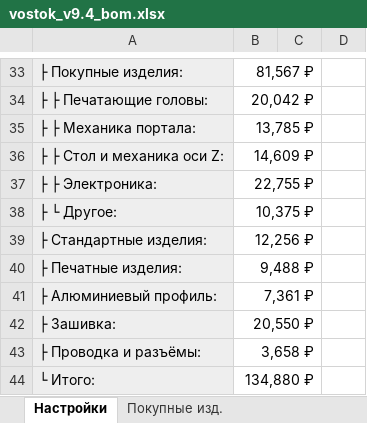
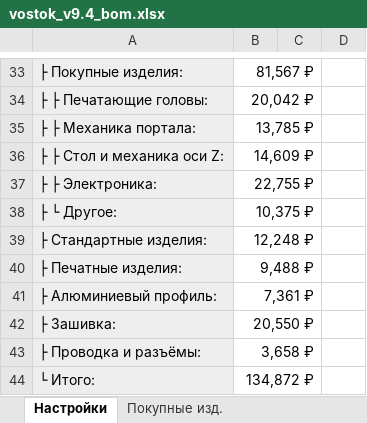
Before and after one commit to dmitry-sorkin/k3d-site, an Excel workbook: docs/vostok/releases/9.4/assets/vostok_v9.4_bom.xlsx, sheet Настройки, drawn as a sheet; only a part is shown, gaps mark what is left out; values as stored, in another font and other column widths than the file's, no borders; the diff names each change by its address in the sheet, - before the commit and + after, or states it on an @@ line.

Commit message:
docs(vostok): update v9.4 release assets and fix changelog

```diff
--- a/docs/vostok/releases/9.4/assets/vostok_v9.4_bom.xlsx (sheet Настройки)
+++ b/docs/vostok/releases/9.4/assets/vostok_v9.4_bom.xlsx (sheet Настройки)
-B39: 12,256 ₽
+B39: 12,248 ₽
-B44: 134,880 ₽
+B44: 134,872 ₽
```
Also changed, not shown: sheet Стандартные изд., hidden cells, 4 other files.
